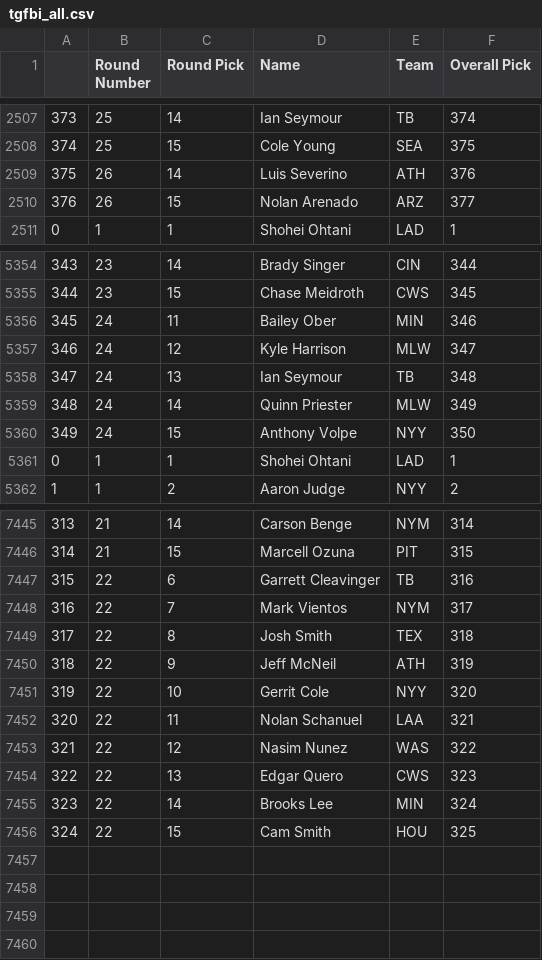
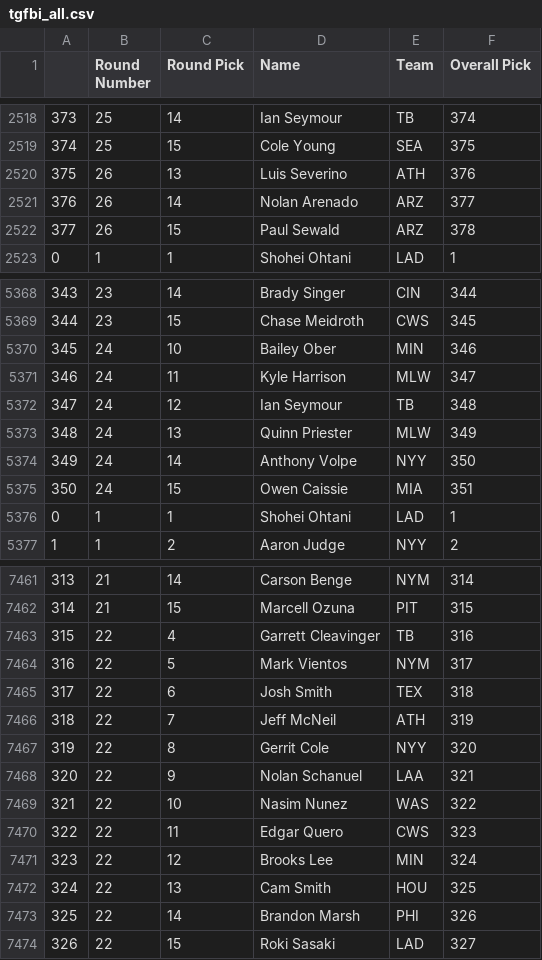
Before and after one commit to fantasy-toolz/tgfbi-draft-tracking, a CSV file: tgfbi_all.csv, drawn as a sheet; only a part is shown, gaps mark what is left out; the diff covers the shown part only.

```diff
--- a/tgfbi_all.csv
+++ b/tgfbi_all.csv
@@ -2508,4 +2519,5 @@
 374,25,15,Cole Young,SEA,375
-375,26,14,Luis Severino,ATH,376
-376,26,15,Nolan Arenado,ARZ,377
+375,26,13,Luis Severino,ATH,376
+376,26,14,Nolan Arenado,ARZ,377
+377,26,15,Paul Sewald,ARZ,378
 0,1,1,Shohei Ohtani,LAD,1
@@ -5355,7 +5369,8 @@
 344,23,15,Chase Meidroth,CWS,345
-345,24,11,Bailey Ober,MIN,346
-346,24,12,Kyle Harrison,MLW,347
-347,24,13,Ian Seymour,TB,348
-348,24,14,Quinn Priester,MLW,349
-349,24,15,Anthony Volpe,NYY,350
+345,24,10,Bailey Ober,MIN,346
+346,24,11,Kyle Harrison,MLW,347
+347,24,12,Ian Seymour,TB,348
+348,24,13,Quinn Priester,MLW,349
+349,24,14,Anthony Volpe,NYY,350
+350,24,15,Owen Caissie,MIA,351
 0,1,1,Shohei Ohtani,LAD,1
@@ -7446,11 +7462,13 @@
 314,21,15,Marcell Ozuna,PIT,315
-315,22,6,Garrett Cleavinger,TB,316
-316,22,7,Mark Vientos,NYM,317
-317,22,8,Josh Smith,TEX,318
-318,22,9,Jeff McNeil,ATH,319
-319,22,10,Gerrit Cole,NYY,320
-320,22,11,Nolan Schanuel,LAA,321
-321,22,12,Nasim Nunez,WAS,322
-322,22,13,Edgar Quero,CWS,323
-323,22,14,Brooks Lee,MIN,324
-324,22,15,Cam Smith,HOU,325
+315,22,4,Garrett Cleavinger,TB,316
+316,22,5,Mark Vientos,NYM,317
+317,22,6,Josh Smith,TEX,318
+318,22,7,Jeff McNeil,ATH,319
+319,22,8,Gerrit Cole,NYY,320
+320,22,9,Nolan Schanuel,LAA,321
+321,22,10,Nasim Nunez,WAS,322
+322,22,11,Edgar Quero,CWS,323
+323,22,12,Brooks Lee,MIN,324
+324,22,13,Cam Smith,HOU,325
+325,22,14,Brandon Marsh,PHI,326
+326,22,15,Roki Sasaki,LAD,327
```
Also changed, not shown: 14 added rows and 26 edited cells elsewhere in this file, tgfbi_adp.csv, 1 other file.
